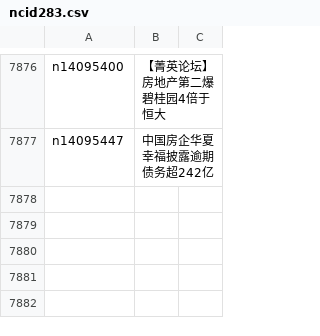
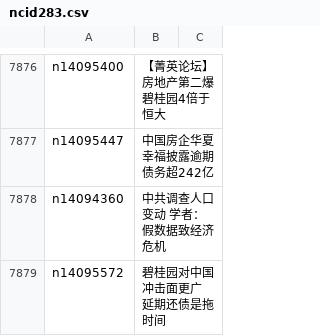
Before and after one commit to epic-marker/epoch-news, a CSV file: indexes/ncid283.csv, drawn as a sheet; only a part is shown, gaps mark what is left out.

```diff
--- a/indexes/ncid283.csv
+++ b/indexes/ncid283.csv
@@ -7877 +7877,3 @@ n14095400,【菁英论坛】房地产第二爆 碧桂园4倍于恒大
 n14095447,中国房企华夏幸福披露逾期债务超242亿
+n14094360,中共调查人口变动 学者：假数据致经济危机
+n14095572,碧桂园对中国冲击面更广 延期还债是拖时间
```
Also changed, not shown: indexes/ncid1078159.csv, indexes/ncid1078160.csv, 28 other files.
